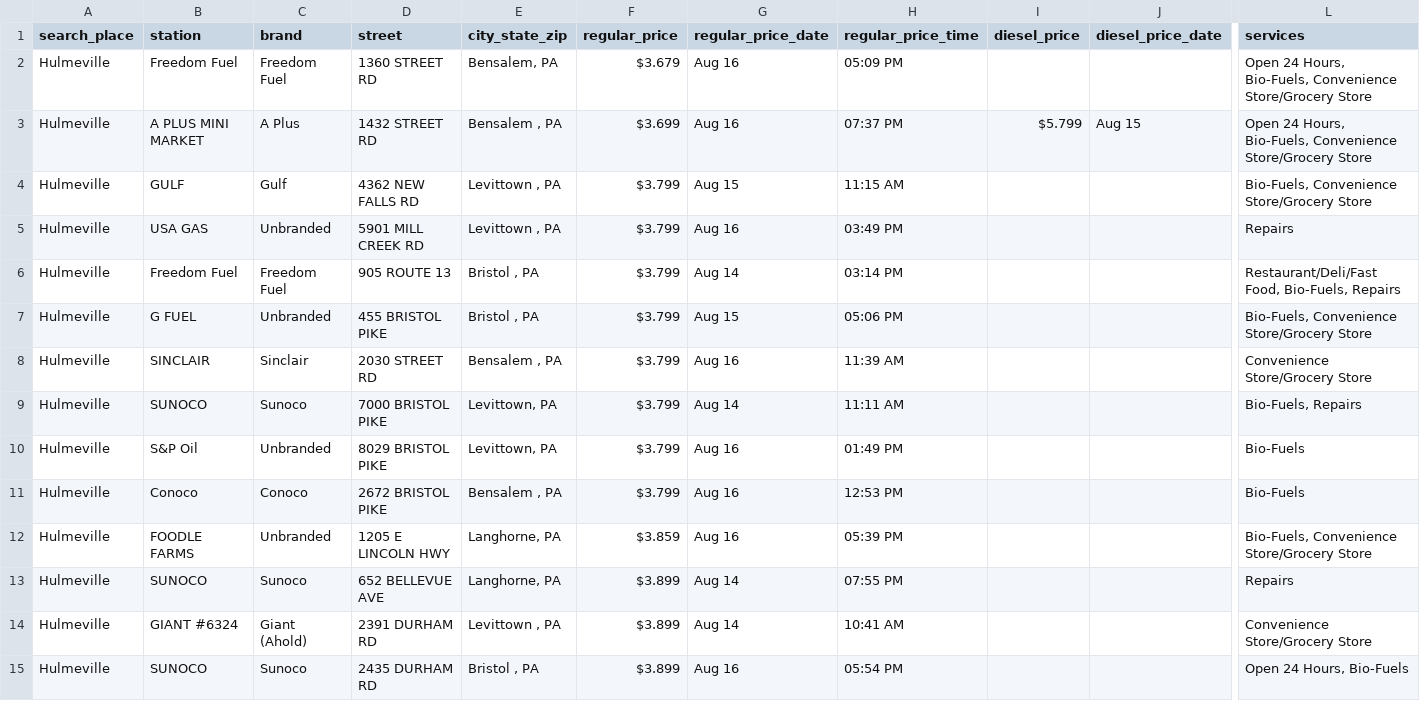
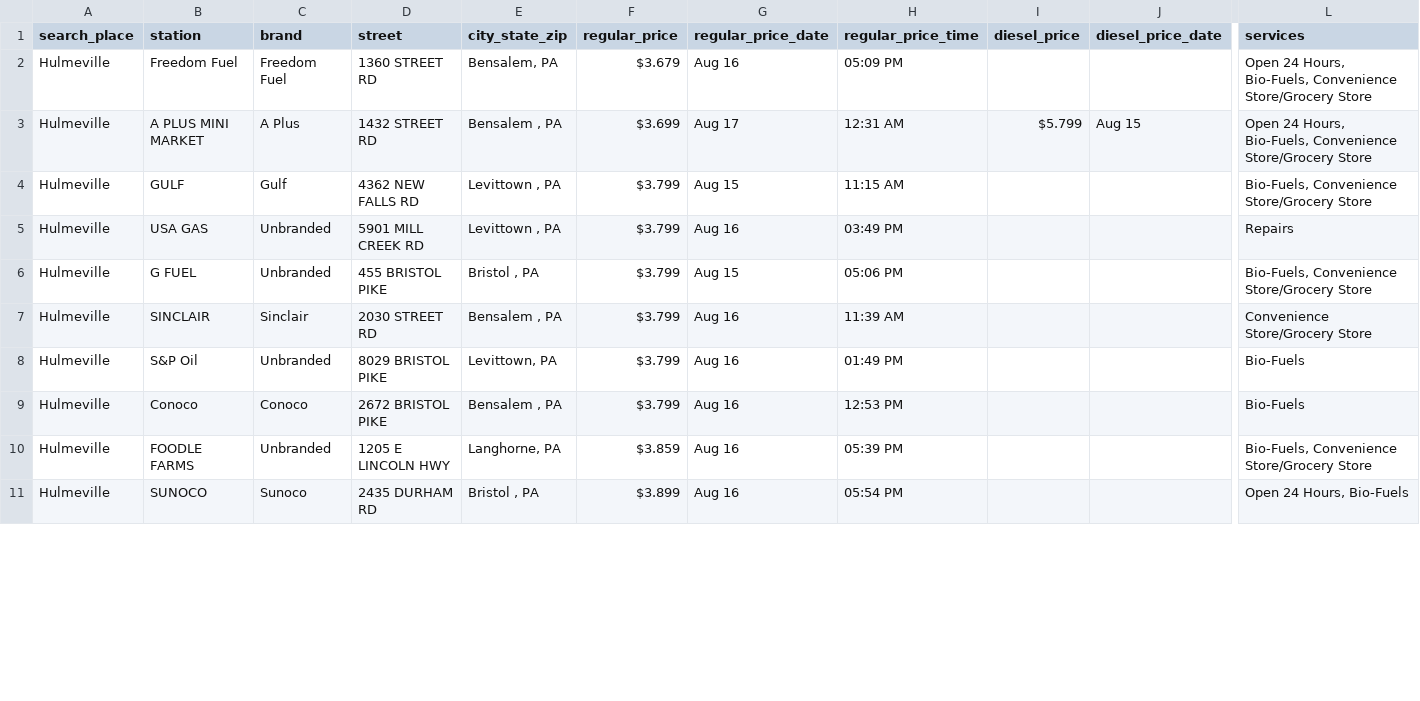
Before and after one commit to CUlleryUSATRepos/BucksGasRepo, a CSV file: BucksGasPrices/HulmevilleGas.csv, drawn as a sheet; only a part is shown, gaps mark what is left out; removed rows and columns are numbered as before the commit, all else as after; rows hold the shown columns only; the diff covers the shown part only; the diff names each change by its address in the sheet, - before the commit and + after, or states it on an @@ line.

Commit message:
Auto update gas prices 2026-08-17 02:01:03

```diff
--- a/BucksGasPrices/HulmevilleGas.csv
+++ b/BucksGasPrices/HulmevilleGas.csv
-G3 (regular_price_date): Aug 16
+G3 (regular_price_date): Aug 17
-H3 (regular_price_time): 07:37 PM
+H3 (regular_price_time): 12:31 AM
-row 6: Hulmeville | Freedom Fuel | Freedom Fuel | 905 ROUTE 13 | Bristol , PA | $3.799 | Aug 14 | 03:14 PM |  |  | Restaurant/Deli/Fast Food, Bio-Fuels, Repairs
-row 9: Hulmeville | SUNOCO | Sunoco | 7000 BRISTOL PIKE | Levittown, PA | $3.799 | Aug 14 | 11:11 AM |  |  | Bio-Fuels, Repairs
-row 13: Hulmeville | SUNOCO | Sunoco | 652 BELLEVUE AVE | Langhorne, PA | $3.899 | Aug 14 | 07:55 PM |  |  | Repairs
-row 14: Hulmeville | GIANT #6324 | Giant (Ahold) | 2391 DURHAM RD | Levittown , PA | $3.899 | Aug 14 | 10:41 AM |  |  | Convenience Store/Grocery Store
```
Also changed, not shown: 1 added row, 3 removed rows and 20 edited cells elsewhere in this file, BucksGasPrices/BensalemGas.csv, BucksGasPrices/BristolGas.csv, 56 other files.
